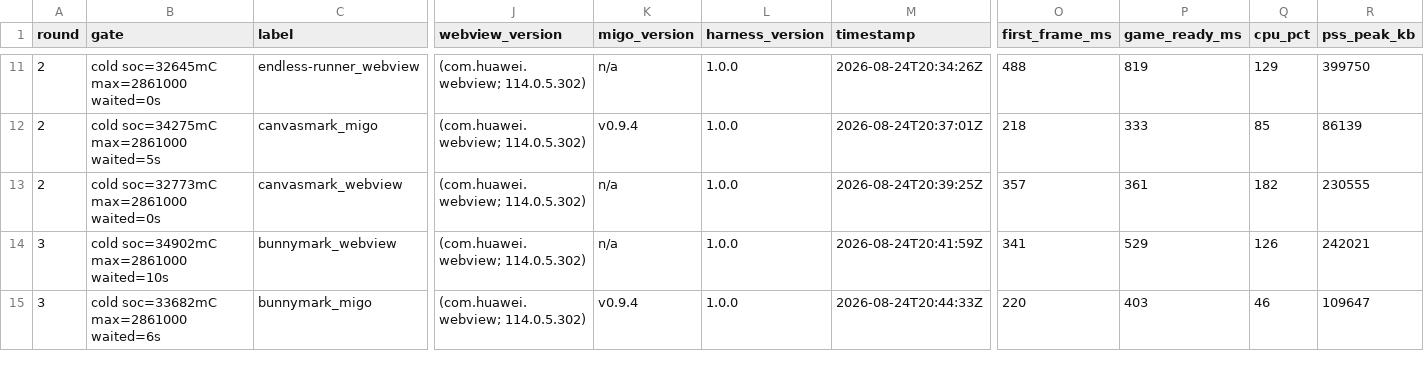
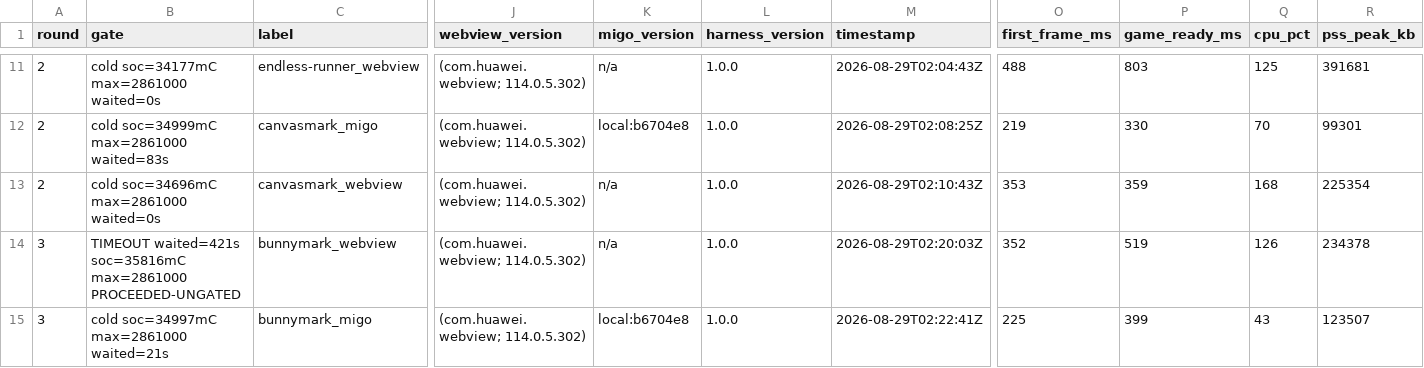
Before and after one commit to minigame-labs/migo-bench, a CSV file: out/matrix.csv, drawn as a sheet; only a part is shown, gaps mark what is left out; the diff covers the shown part only; the diff names each change by its address in the sheet, - before the commit and + after, or states it on an @@ line.

```diff
--- a/out/matrix.csv
+++ b/out/matrix.csv
-B11 (gate): cold soc=32645mC max=2861000 waited=0s
+B11 (gate): cold soc=34177mC max=2861000 waited=0s
-M11 (timestamp): 2026-08-24T20:34:26Z
+M11 (timestamp): 2026-08-29T02:04:43Z
-P11 (game_ready_ms): 819
+P11 (game_ready_ms): 803
-Q11 (cpu_pct): 129
+Q11 (cpu_pct): 125
-R11 (pss_peak_kb): 399750
+R11 (pss_peak_kb): 391681
-B12 (gate): cold soc=34275mC max=2861000 waited=5s
+B12 (gate): cold soc=34999mC max=2861000 waited=83s
-K12 (migo_version): v0.9.4
+K12 (migo_version): local:b6704e8
-M12 (timestamp): 2026-08-24T20:37:01Z
+M12 (timestamp): 2026-08-29T02:08:25Z
-O12 (first_frame_ms): 218
+O12 (first_frame_ms): 219
-P12 (game_ready_ms): 333
+P12 (game_ready_ms): 330
-Q12 (cpu_pct): 85
+Q12 (cpu_pct): 70
-R12 (pss_peak_kb): 86139
+R12 (pss_peak_kb): 99301
-B13 (gate): cold soc=32773mC max=2861000 waited=0s
+B13 (gate): cold soc=34696mC max=2861000 waited=0s
-M13 (timestamp): 2026-08-24T20:39:25Z
+M13 (timestamp): 2026-08-29T02:10:43Z
-O13 (first_frame_ms): 357
+O13 (first_frame_ms): 353
-P13 (game_ready_ms): 361
+P13 (game_ready_ms): 359
-Q13 (cpu_pct): 182
+Q13 (cpu_pct): 168
-R13 (pss_peak_kb): 230555
+R13 (pss_peak_kb): 225354
-B14 (gate): cold soc=34902mC max=2861000 waited=10s
+B14 (gate): TIMEOUT waited=421s soc=35816mC max=2861000 PROCEEDED-UNGATED
-M14 (timestamp): 2026-08-24T20:41:59Z
+M14 (timestamp): 2026-08-29T02:20:03Z
-O14 (first_frame_ms): 341
+O14 (first_frame_ms): 352
-P14 (game_ready_ms): 529
+P14 (game_ready_ms): 519
-R14 (pss_peak_kb): 242021
+R14 (pss_peak_kb): 234378
-B15 (gate): cold soc=33682mC max=2861000 waited=6s
+B15 (gate): cold soc=34997mC max=2861000 waited=21s
-K15 (migo_version): v0.9.4
+K15 (migo_version): local:b6704e8
-M15 (timestamp): 2026-08-24T20:44:33Z
+M15 (timestamp): 2026-08-29T02:22:41Z
-O15 (first_frame_ms): 220
+O15 (first_frame_ms): 225
-P15 (game_ready_ms): 403
+P15 (game_ready_ms): 399
-Q15 (cpu_pct): 46
+Q15 (cpu_pct): 43
-R15 (pss_peak_kb): 109647
+R15 (pss_peak_kb): 123507
```
Also changed, not shown: 85 edited cells elsewhere in this file, out/jitless_ab.csv, out/results.csv, 2 other files.
